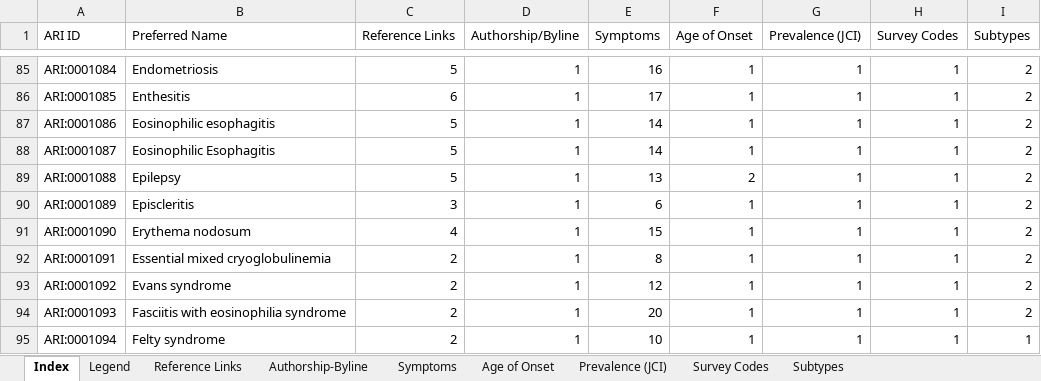
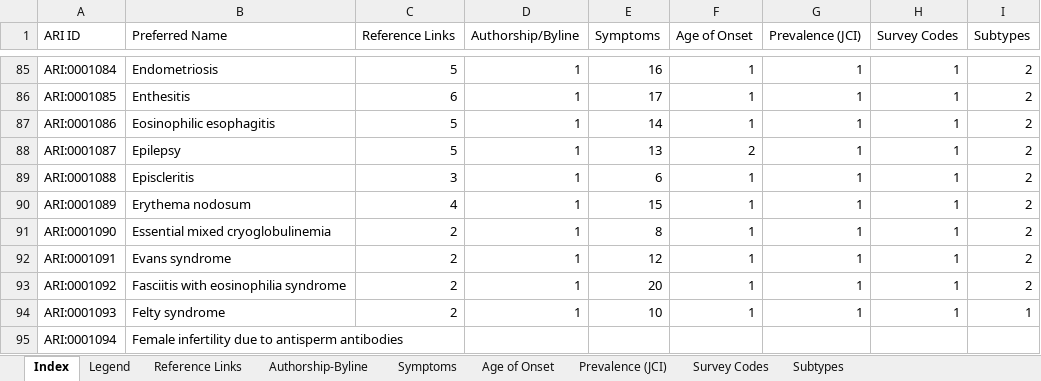
Before and after one commit to KrishnaTO/ARI, an Excel workbook: data/4-reports/4_Additional_Info_Index.xlsx, sheet Index, drawn as a sheet; only a part is shown, gaps mark what is left out; values as stored, in another font and other column widths than the file's, no cell formats; the diff covers the shown part only; the diff names each change by its address in the sheet, - before the commit and + after, or states it on an @@ line.

```diff
--- a/data/4-reports/4_Additional_Info_Index.xlsx (sheet Index)
+++ b/data/4-reports/4_Additional_Info_Index.xlsx (sheet Index)
-B88 (Preferred Name): Eosinophilic Esophagitis
+B88 (Preferred Name): Epilepsy
-E88 (Symptoms): 14
+E88 (Symptoms): 13
-F88 (Age of Onset): 1
+F88 (Age of Onset): 2
-B89 (Preferred Name): Epilepsy
+B89 (Preferred Name): Episcleritis
-C89 (Reference Links): 5
+C89 (Reference Links): 3
-E89 (Symptoms): 13
+E89 (Symptoms): 6
-F89 (Age of Onset): 2
+F89 (Age of Onset): 1
-B90 (Preferred Name): Episcleritis
+B90 (Preferred Name): Erythema nodosum
-C90 (Reference Links): 3
+C90 (Reference Links): 4
-E90 (Symptoms): 6
+E90 (Symptoms): 15
-B91 (Preferred Name): Erythema nodosum
+B91 (Preferred Name): Essential mixed cryoglobulinemia
-C91 (Reference Links): 4
+C91 (Reference Links): 2
-E91 (Symptoms): 15
+E91 (Symptoms): 8
-B92 (Preferred Name): Essential mixed cryoglobulinemia
+B92 (Preferred Name): Evans syndrome
-E92 (Symptoms): 8
+E92 (Symptoms): 12
-B93 (Preferred Name): Evans syndrome
+B93 (Preferred Name): Fasciitis with eosinophilia syndrome
-E93 (Symptoms): 12
+E93 (Symptoms): 20
-B94 (Preferred Name): Fasciitis with eosinophilia syndrome
+B94 (Preferred Name): Felty syndrome
-E94 (Symptoms): 20
+E94 (Symptoms): 10
-I94 (Subtypes): 2
+I94 (Subtypes): 1
-B95 (Preferred Name): Felty syndrome
+B95 (Preferred Name): Female infertility due to antisperm antibodies
-C95 (Reference Links): 2
+C95 (Reference Links): (empty)
-D95 (Authorship/Byline): 1
+D95 (Authorship/Byline): (empty)
-E95 (Symptoms): 10
+E95 (Symptoms): (empty)
-F95 (Age of Onset): 1
+F95 (Age of Onset): (empty)
-G95 (Prevalence (JCI)): 1
+G95 (Prevalence (JCI)): (empty)
-H95 (Survey Codes): 1
+H95 (Survey Codes): (empty)
-I95 (Subtypes): 1
+I95 (Subtypes): (empty)
```
Also changed, not shown: 4 removed rows and 603 edited cells elsewhere in this sheet, sheet Symptoms, sheet Reference Links, sheet Survey Codes, sheet Authorship-Byline, sheet Subtypes, sheet Age of Onset, 1 more sheet, cell formats, data/4-reports/1_Core_ARI_Diseases.xlsx, data/4-reports/2_Proposed_Diseases.xlsx, 7 other files.
